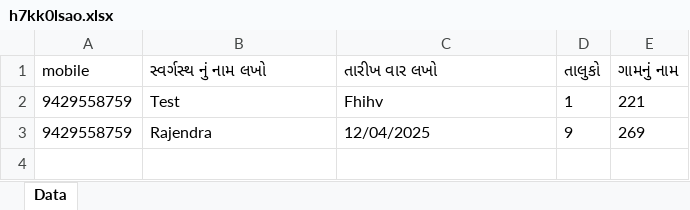
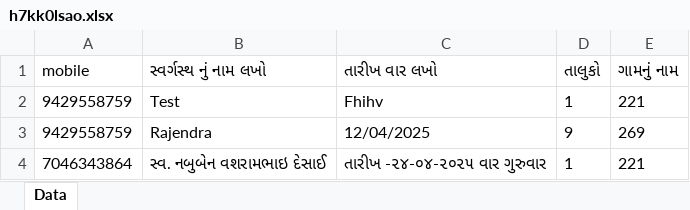
Before and after one commit to hirensojitra/gujarat-api, an Excel workbook: uploads/track/h7kk0lsao.xlsx, sheet Data, drawn as a sheet; values as stored, in another font and other column widths than the file's, no borders; the diff names each change by its address in the sheet, - before the commit and + after, or states it on an @@ line.

```diff
--- a/uploads/track/h7kk0lsao.xlsx (sheet Data)
+++ b/uploads/track/h7kk0lsao.xlsx (sheet Data)
+row 4: 7046343864 | સ્વ. નબુબેન વશરામભાઇ દેસાઈ | તારીખ -૨૪-૦૪-૨૦૨૫ વાર ગુરુવાર | 1 | 221
```
Also changed, not shown: 3 other files.
